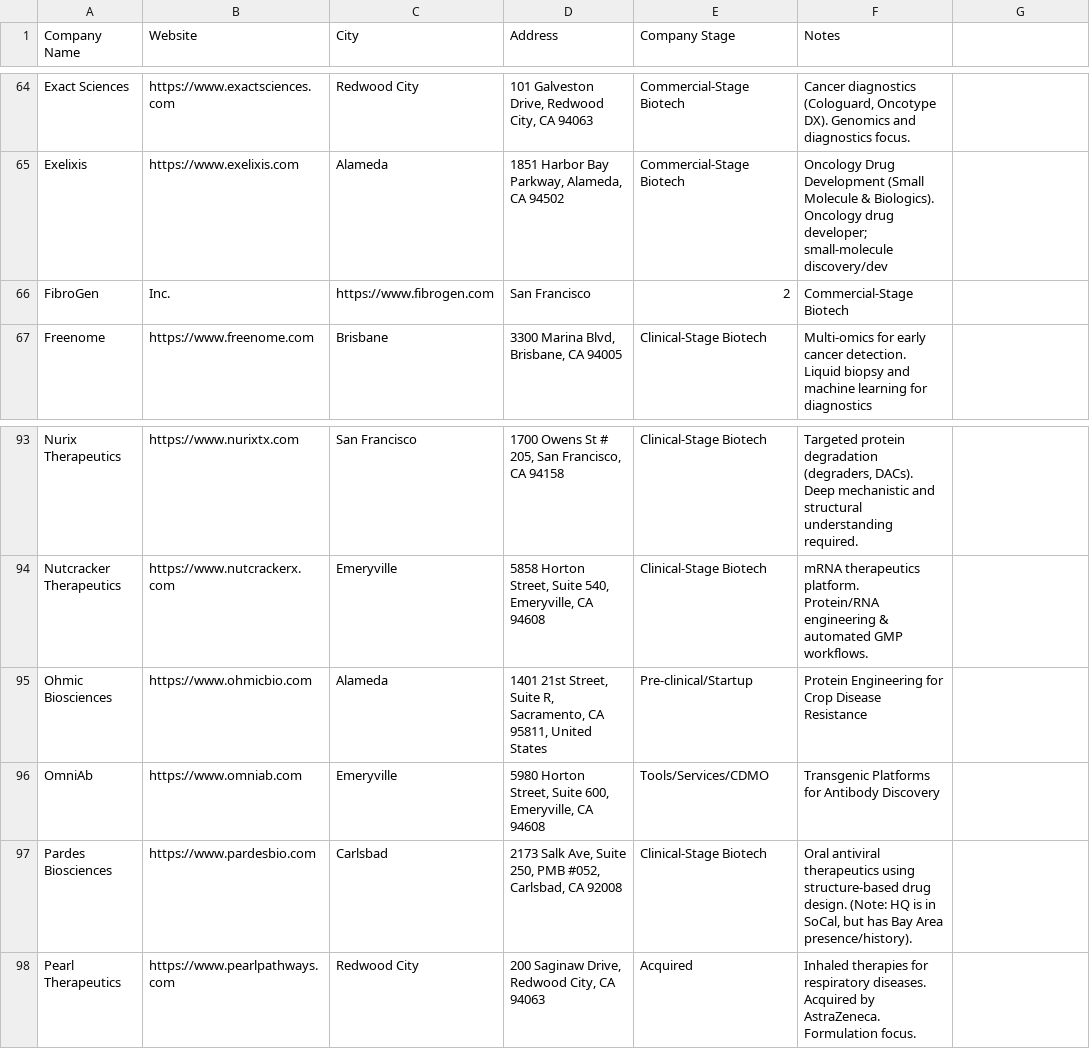
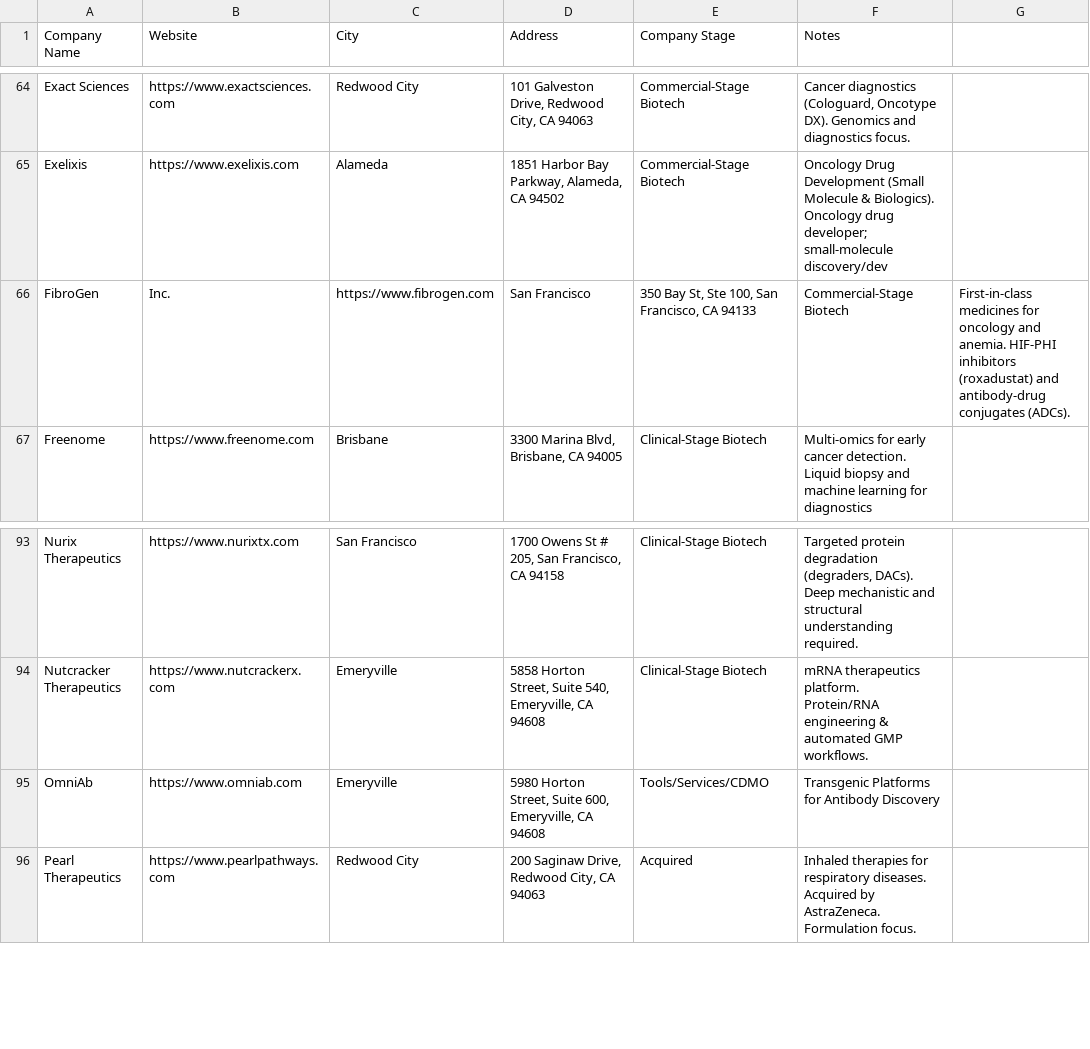
Before and after one commit to jadenshirkey/EastBayBiotechMap, a CSV file: data/final/companies.csv, drawn as a sheet; only a part is shown, gaps mark what is left out.

```diff
--- a/data/final/companies.csv
+++ b/data/final/companies.csv
@@ -86,3 +86,3 @@ Exelixis,https://www.exelixis.com,Alameda,"1851 Harbor Bay Parkway, Alameda, CA
 Oncology drug developer; small-molecule discovery/dev"
-FibroGen, Inc.,https://www.fibrogen.com,San Francisco,2,Commercial-Stage Biotech
+FibroGen, Inc.,https://www.fibrogen.com,San Francisco,"350 Bay St, Ste 100, San Francisco, CA 94133",Commercial-Stage Biotech,First-in-class medicines for oncology and anemia. HIF-PHI inhibitors (roxadustat) and antibody-drug conjugates (ADCs).
 Freenome,https://www.freenome.com,Brisbane,"3300 Marina Blvd, Brisbane, CA 94005",Clinical-Stage Biotech,"Multi-omics for early cancer detection.
@@ -129,5 +129,3 @@ Nutcracker Therapeutics,https://www.nutcrackerx.com,Emeryville,"5858 Horton Stre
 Protein/RNA engineering & automated GMP workflows."
-Ohmic Biosciences,https://www.ohmicbio.com,Alameda,"1401 21st Street, Suite R, Sacramento, CA 95811, United States",Pre-clinical/Startup,Protein Engineering for Crop Disease Resistance
 OmniAb,https://www.omniab.com,Emeryville,"5980 Horton Street, Suite 600, Emeryville, CA 94608",Tools/Services/CDMO,Transgenic Platforms for Antibody Discovery
-Pardes Biosciences,https://www.pardesbio.com,Carlsbad,"2173 Salk Ave, Suite 250, PMB #052, Carlsbad, CA 92008",Clinical-Stage Biotech,"Oral antiviral therapeutics using structure-based drug design. (Note: HQ is in SoCal, but has Bay Area presence/history)."
 Pearl Therapeutics,https://www.pearlpathways.com,Redwood City,"200 Saginaw Drive, Redwood City, CA 94063",Acquired,Inhaled therapies for respiratory diseases. Acquired by AstraZeneca. Formulation focus.
```
Also changed, not shown: 1 other file.
